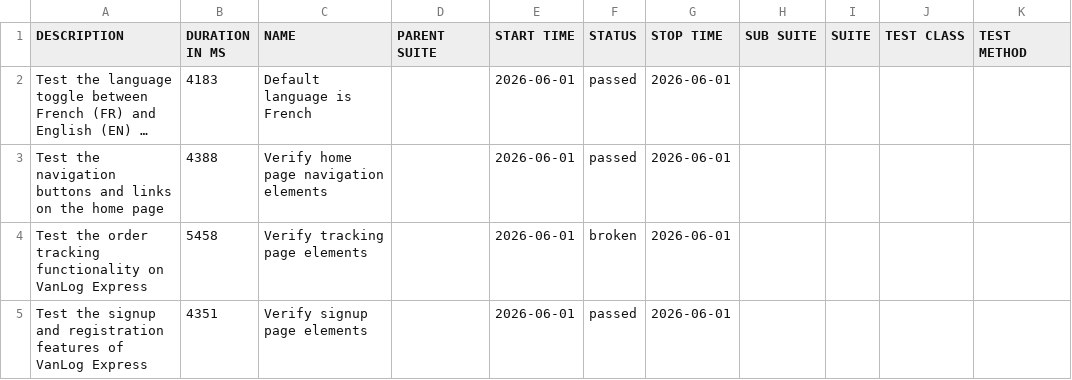
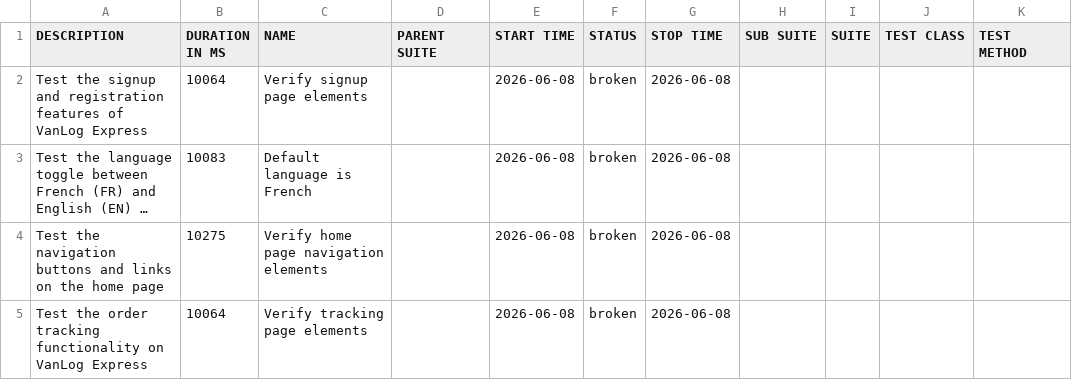
Before and after one commit to Raef211/Automation-vanlog-express, a CSV file: release/data/suites.csv, drawn as a sheet; long unchanged cells end in …; removed rows and columns are numbered as before the commit, all else as after; the diff names each change by its address in the sheet, - before the commit and + after, or states it on an @@ line.

```diff
--- a/release/data/suites.csv
+++ b/release/data/suites.csv
+row 2: Test the signup and registration features of VanLog Express | 10064 | Verify signup page elements |  | 2026-06-08 | broken | 2026-06-08
-B3 (DURATION IN MS): 4183
+B3 (DURATION IN MS): 10083
-E3:E5 (START TIME): 2026-06-01
+E3:E5 (START TIME): 2026-06-08
-F3:F4 (STATUS): passed
+F3:F4 (STATUS): broken
-G3:G5 (STOP TIME): 2026-06-01
+G3:G5 (STOP TIME): 2026-06-08
-B4 (DURATION IN MS): 4388
+B4 (DURATION IN MS): 10275
-B5 (DURATION IN MS): 5458
+B5 (DURATION IN MS): 10064
-row 5: Test the signup and registration features of VanLog Express | 4351 | Verify signup page elements |  | 2026-06-01 | passed | 2026-06-01
```
Also changed, not shown: release/data/behaviors.csv, 26 other files.
